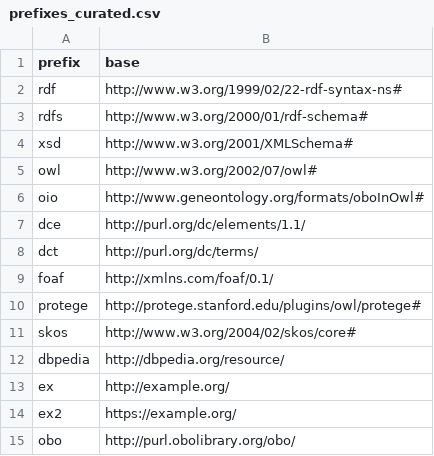
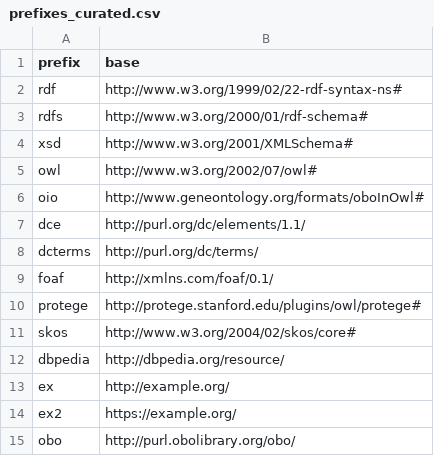
Before and after one commit to INCATools/semantic-sql, a CSV file: src/semsql/builder/prefixes/prefixes_curated.csv, drawn as a sheet; only a part is shown.

```diff
--- a/src/semsql/builder/prefixes/prefixes_curated.csv
+++ b/src/semsql/builder/prefixes/prefixes_curated.csv
@@ -7,3 +7,3 @@ oio,http://www.geneontology.org/formats/oboInOwl#
 dce,http://purl.org/dc/elements/1.1/
-dct,http://purl.org/dc/terms/
+dcterms,http://purl.org/dc/terms/
 foaf,http://xmlns.com/foaf/0.1/
```
Also changed, not shown: src/semsql/builder/prefixes/prefixes.csv, 1 other file.
